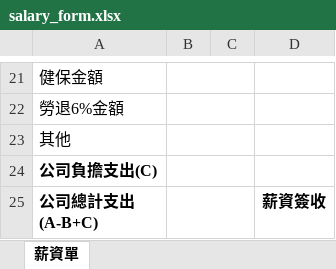
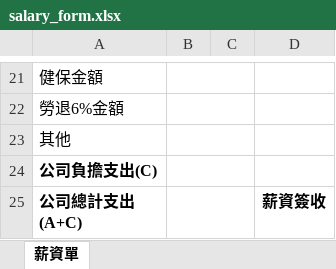
Before and after one commit to jjasoncool/salary-printer, an Excel workbook: templates/salary_form.xlsx, sheet 薪資單, drawn as a sheet; only a part is shown, gaps mark what is left out; values as stored, in another font and other column widths than the file's, no borders; ↵ is a line break in a cell; the diff names each change by its address in the sheet, - before the commit and + after, or states it on an @@ line.

```diff
--- a/templates/salary_form.xlsx (sheet 薪資單)
+++ b/templates/salary_form.xlsx (sheet 薪資單)
-A25: 公司總計支出 ↵ (A-B+C)
+A25: 公司總計支出 ↵ (A+C)
```
Also changed, not shown: 1 other file.
